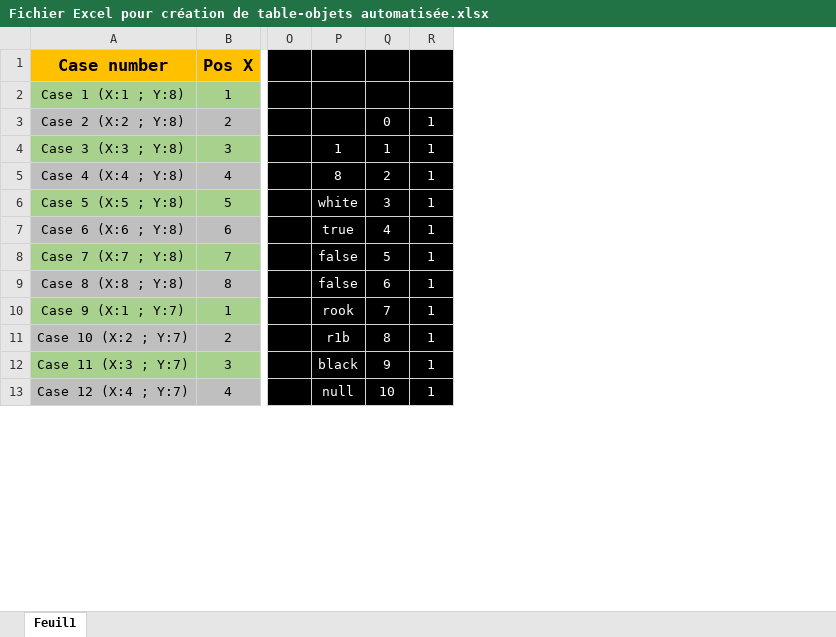
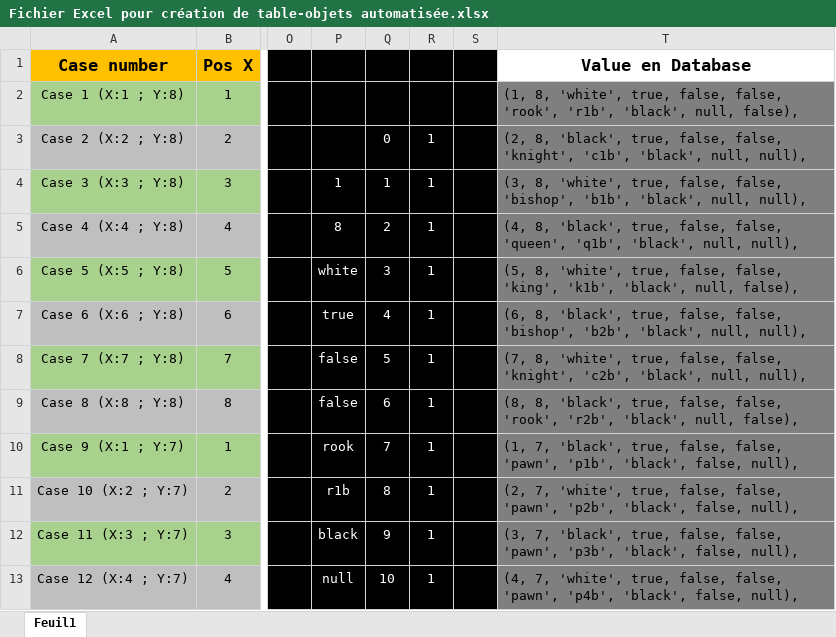
Before and after one commit to Alexandre-RICHARD/chess, an Excel workbook: data/Fichier Excel pour création de table-objets automatisée.xlsx, sheet Feuil1, drawn as a sheet; only a part is shown, gaps mark what is left out; values as stored, in another font and other column widths than the file's, no borders; the diff names each change by its address in the sheet, - before the commit and + after, or states it on an @@ line.

Commit message:
Refonte de la BDD, création de nouveau fichiers dont on va se foutre pour l'instant

```diff
--- a/data/Fichier Excel pour création de table-objets automatisée.xlsx (sheet Feuil1)
+++ b/data/Fichier Excel pour création de table-objets automatisée.xlsx (sheet Feuil1)
+column S, empty
+column T (Value en Database), rows 2-13: (1, 8, 'white', true, false, false, 'rook', 'r1b', 'black', null, false), | (2, 8, 'black', true, false, false, 'knight', 'c1b', 'black', null, null), | (3, 8, 'white', true, false, false, 'bishop', 'b1b', 'black', null, null), | (4, 8, 'black', true, false, false, 'queen', 'q1b', 'black', null, null), | (5, 8, 'white', true, false, false, 'king', 'k1b', 'black', null, false), | (6, 8, 'black', true, false, false, 'bishop', 'b2b', 'black', null, null), | (7, 8, 'white', true, false, false, 'knight', 'c2b', 'black', null, null), | (8, 8, 'black', true, false, false, 'rook', 'r2b', 'black', null, false), | (1, 7, 'black', true, false, false, 'pawn', 'p1b', 'black', false, null), | (2, 7, 'white', true, false, false, 'pawn', 'p2b', 'black', false, null), | (3, 7, 'black', true, false, false, 'pawn', 'p3b', 'black', false, null), | (4, 7, 'white', true, false, false, 'pawn', 'p4b', 'black', false, null),
```
Also changed, not shown: 6 other files.
